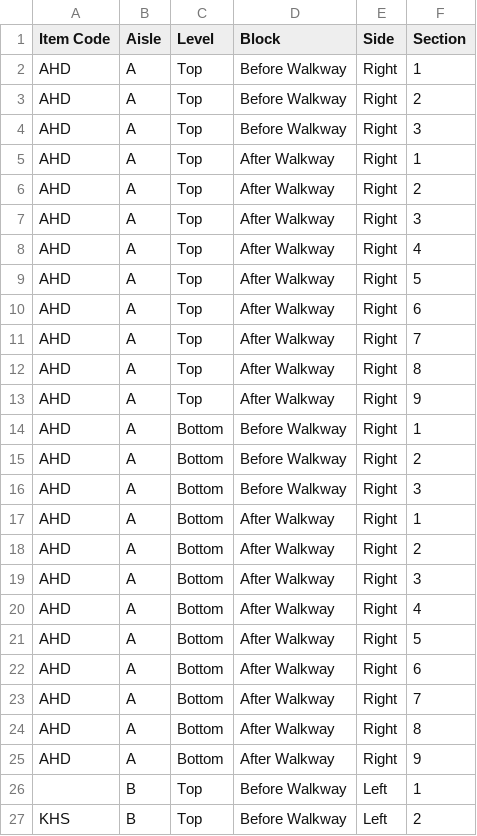
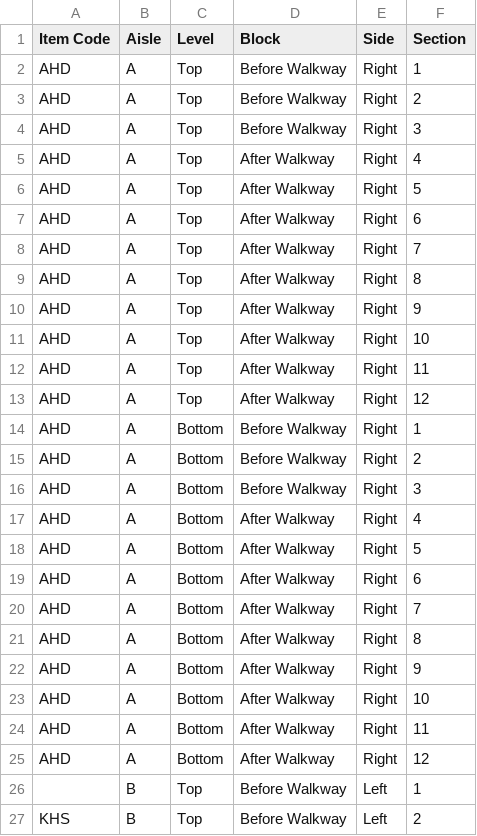
Before and after one commit to gigtarget/NRTC-JD-v.2, a CSV file: warehouse_inventory_map.csv, drawn as a sheet; only a part is shown; removed rows and columns are numbered as before the commit, all else as after; the diff names each change by its address in the sheet, - before the commit and + after, or states it on an @@ line.

Commit message:
Update warehouse_inventory_map.csv

```diff
--- a/warehouse_inventory_map.csv
+++ b/warehouse_inventory_map.csv
-row 5: AHD | A | Top | After Walkway | Right | 1
-row 6: AHD | A | Top | After Walkway | Right | 2
-row 7: AHD | A | Top | After Walkway | Right | 3
+row 11: AHD | A | Top | After Walkway | Right | 10
+row 12: AHD | A | Top | After Walkway | Right | 11
+row 13: AHD | A | Top | After Walkway | Right | 12
-row 17: AHD | A | Bottom | After Walkway | Right | 1
-row 18: AHD | A | Bottom | After Walkway | Right | 2
-row 19: AHD | A | Bottom | After Walkway | Right | 3
+row 23: AHD | A | Bottom | After Walkway | Right | 10
+row 24: AHD | A | Bottom | After Walkway | Right | 11
+row 25: AHD | A | Bottom | After Walkway | Right | 12
```
